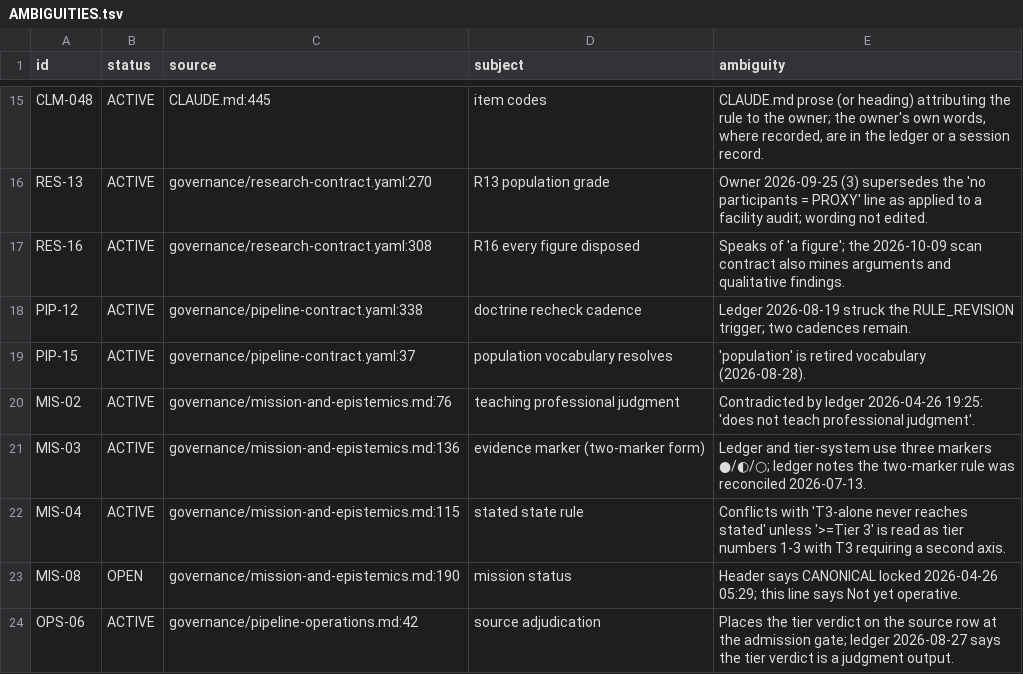
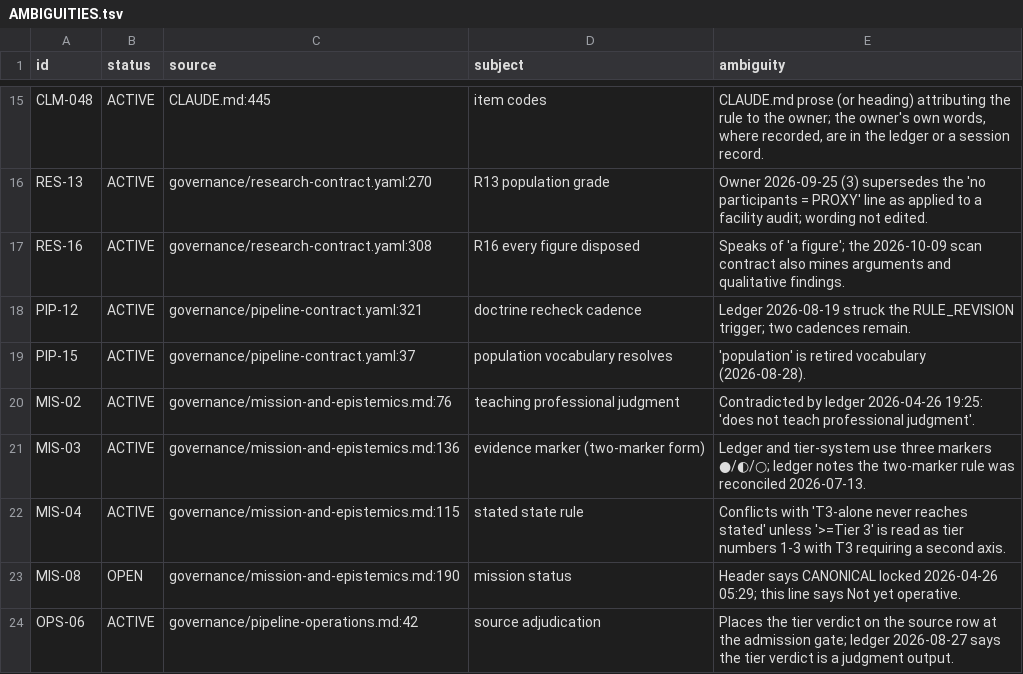
Before and after one commit to jordanelias/guidebook, a TSV file: workplan/pipeline-state-graph/AMBIGUITIES.tsv, drawn as a sheet; only a part is shown, gaps mark what is left out.

```diff
--- a/workplan/pipeline-state-graph/AMBIGUITIES.tsv
+++ b/workplan/pipeline-state-graph/AMBIGUITIES.tsv
@@ -17,3 +17,3 @@ RES-13	ACTIVE	governance/research-contract.yaml:270	R13 population grade	Owner 2
 RES-16	ACTIVE	governance/research-contract.yaml:308	R16 every figure disposed	Speaks of 'a figure'; the 2026-10-09 scan contract also mines arguments and qualitative findings.
-PIP-12	ACTIVE	governance/pipeline-contract.yaml:338	doctrine recheck cadence	Ledger 2026-08-19 struck the RULE_REVISION trigger; two cadences remain.
+PIP-12	ACTIVE	governance/pipeline-contract.yaml:321	doctrine recheck cadence	Ledger 2026-08-19 struck the RULE_REVISION trigger; two cadences remain.
 PIP-15	ACTIVE	governance/pipeline-contract.yaml:37	population vocabulary resolves	'population' is retired vocabulary (2026-08-28).
```
Also changed, not shown: workplan/pipeline-state-graph/ATOMS.tsv, 2 other files.
